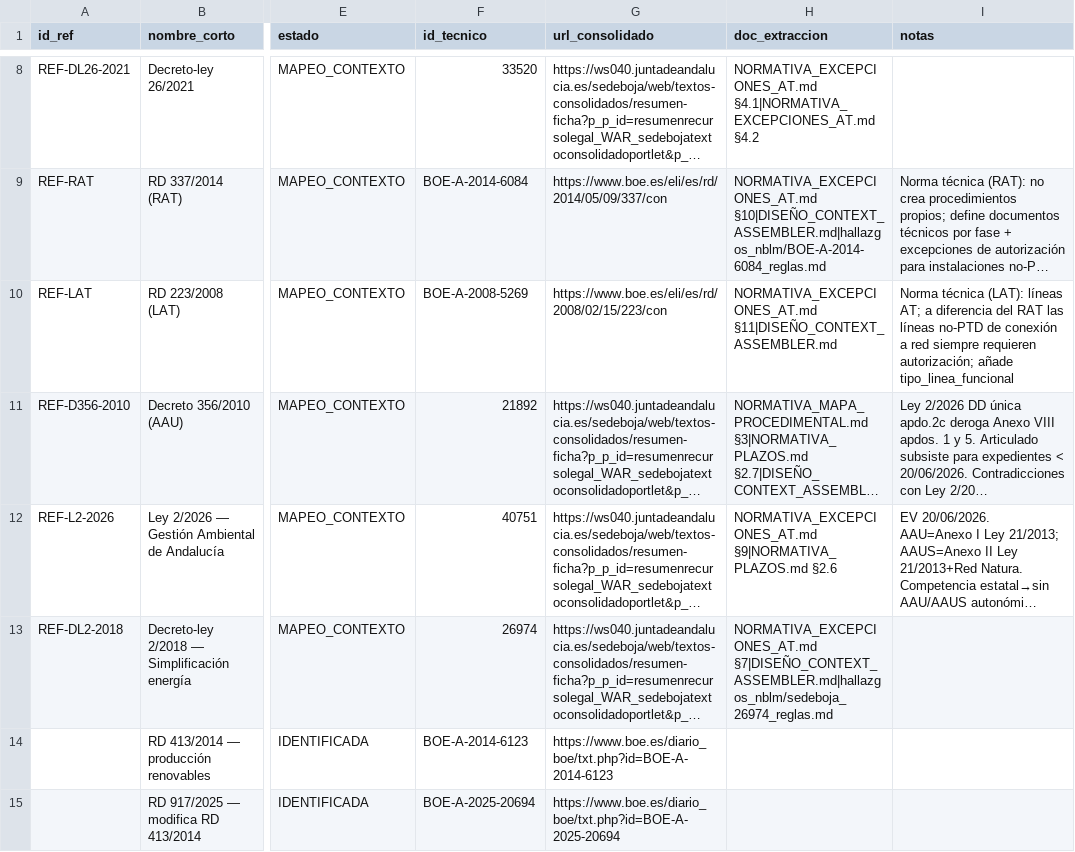
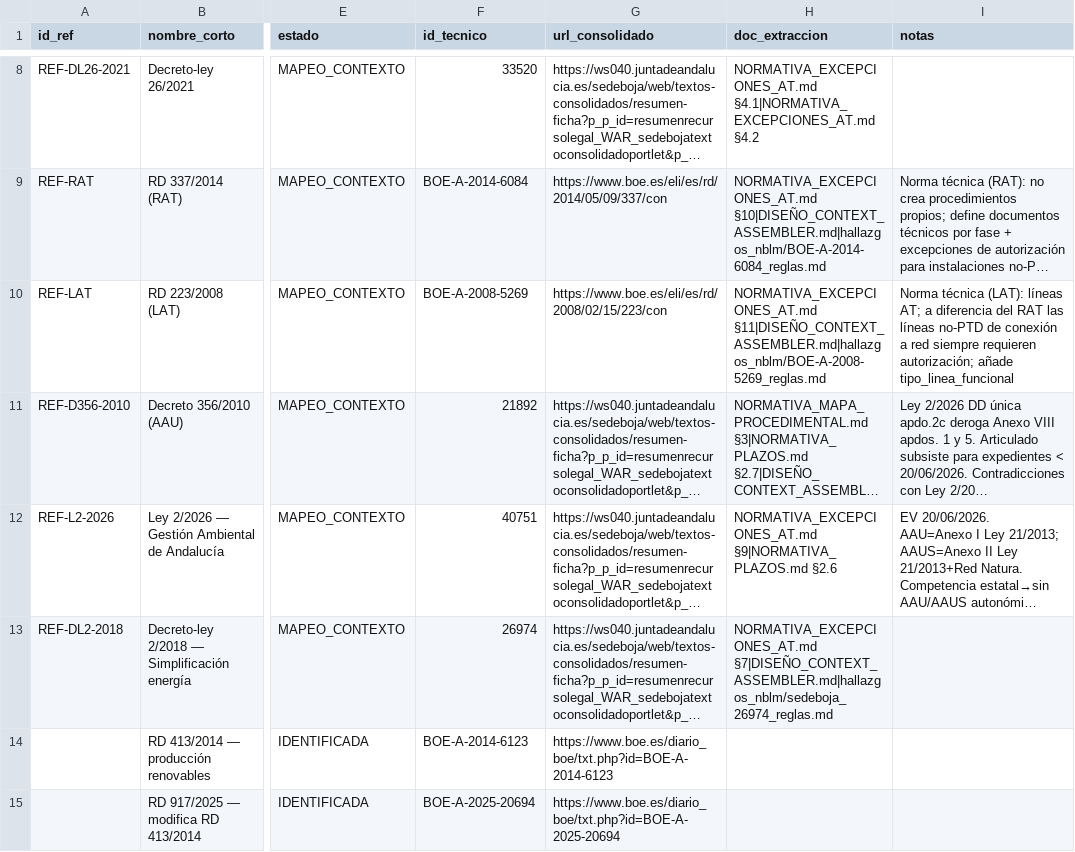
Before and after one commit to genete/bddat, a CSV file: docs/normas_catalog.csv, drawn as a sheet; only a part is shown, gaps mark what is left out; long unchanged cells end in …; the diff names each change by its address in the sheet, - before the commit and + after, or states it on an @@ line.

Commit message:
[Normas] hallazgos RD 223/2008 LAT (BOE-A-2008-5269) — prompt cruzado v3+RAT
- Nuevo fichero BOE-A-2008-5269_reglas.md: header añadido tras revisión manual
- normas_catalog.csv: referencia al hallazgo añadida en doc_extraccion de REF-LAT
- PROMPT_NBLM.md: convenciones D9, DL2, RAT, LAT añadidas a tabla de nomenclatura

```diff
--- a/docs/normas_catalog.csv
+++ b/docs/normas_catalog.csv
-H10 (doc_extraccion): NORMATIVA_EXCEPCIONES_AT.md §11|DISEÑO_CONTEXT_ASSEMBLER.md
+H10 (doc_extraccion): NORMATIVA_EXCEPCIONES_AT.md §11|DISEÑO_CONTEXT_ASSEMBLER.md|hallazgos_nblm/BOE-A-2008-5269_reglas.md
```
Also changed, not shown: 2 other files.
